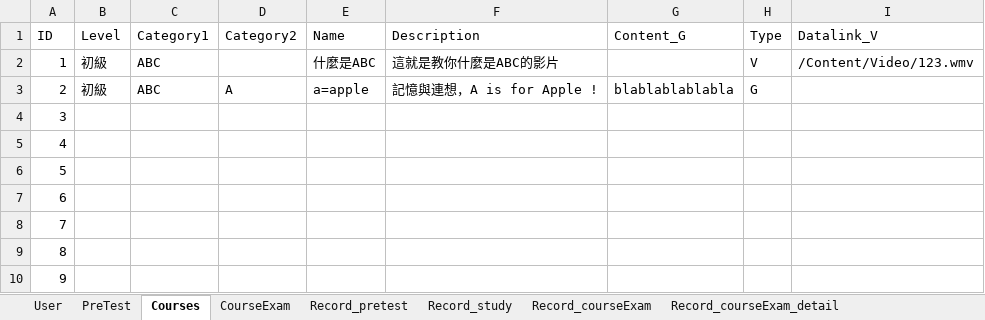
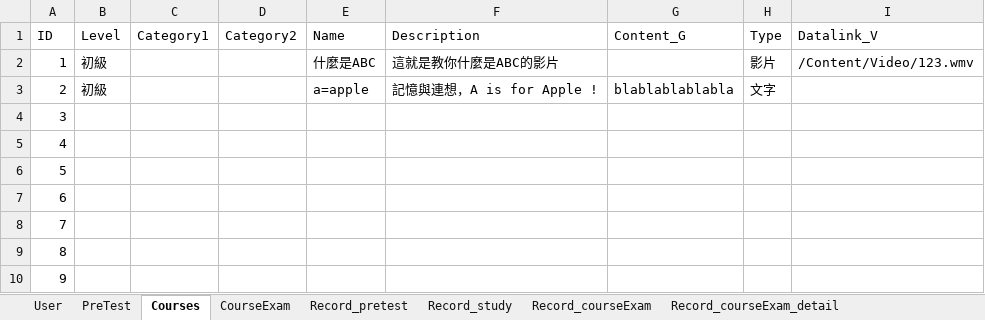
Before and after one commit to koko20010317/EnglishGrammarLearningSystem, an Excel workbook: EnglishGrammarLearningSystem/Content/DB.xlsx, sheet Courses, drawn as a sheet; only a part is shown; values as stored, in another font and other column widths than the file's, no borders; the diff names each change by its address in the sheet, - before the commit and + after, or states it on an @@ line.

```diff
--- a/EnglishGrammarLearningSystem/Content/DB.xlsx (sheet Courses)
+++ b/EnglishGrammarLearningSystem/Content/DB.xlsx (sheet Courses)
-C2:C3 (Category1): ABC
+C2:C3 (Category1): (empty)
-H2 (Type): V
+H2 (Type): 影片
-D3 (Category2): A
+D3 (Category2): (empty)
-H3 (Type): G
+H3 (Type): 文字
```
Also changed, not shown: 2 other files.
